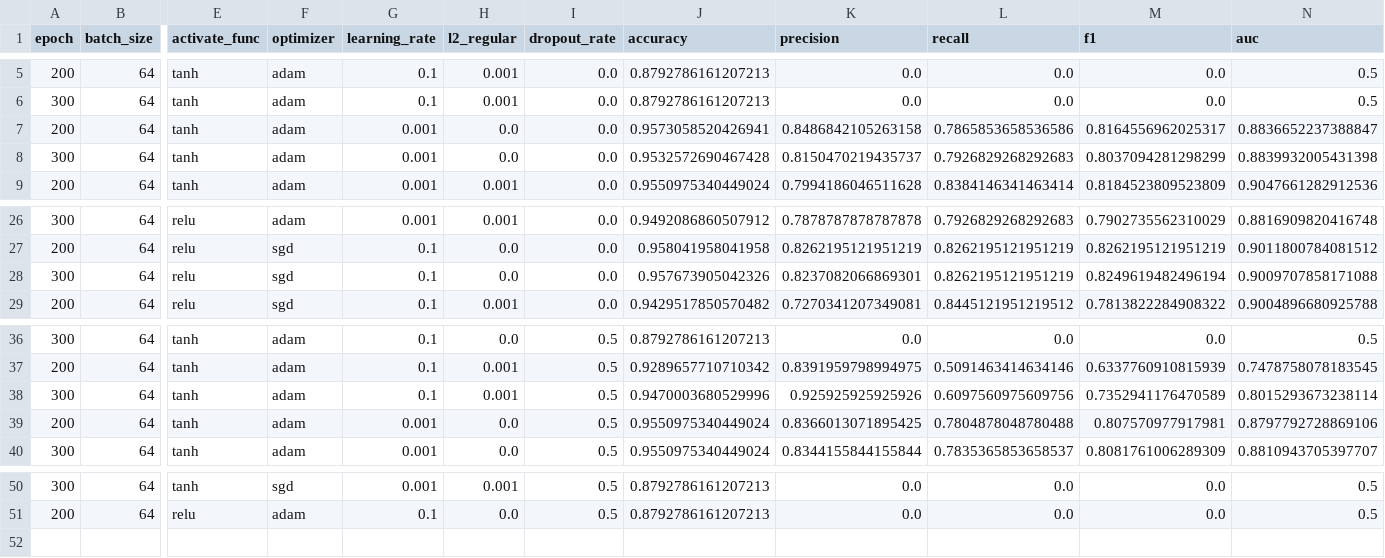
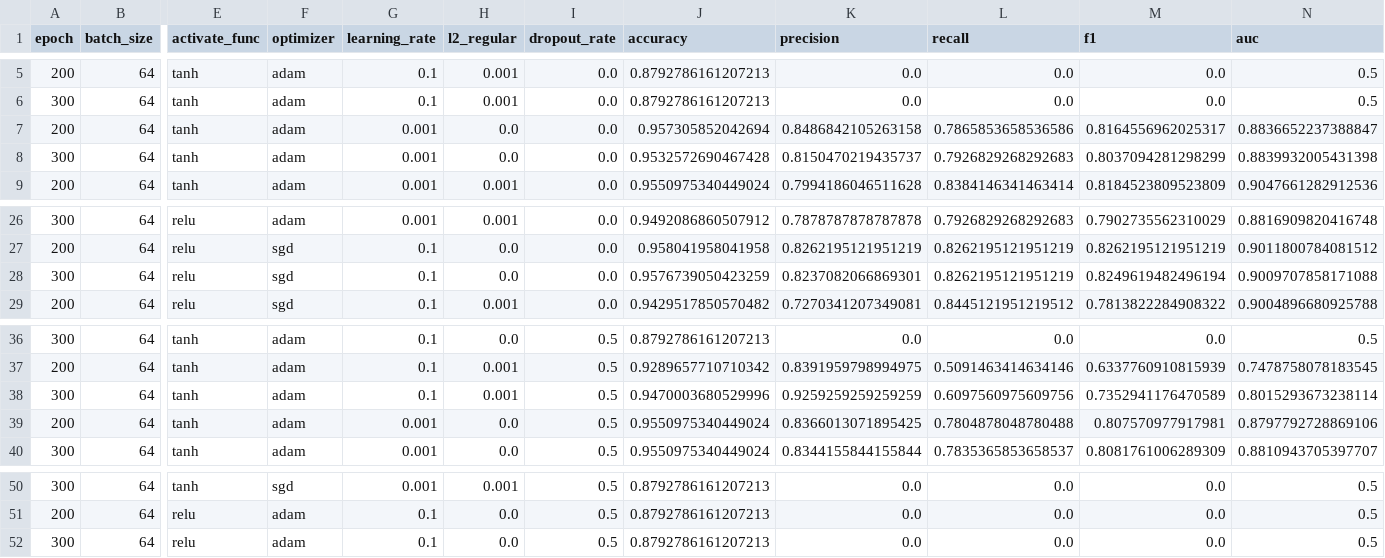
Before and after one commit to YUTA-NIKI/cdec2019, a CSV file: semeval/results/gridsearch_lstm_attention_end2end.csv, drawn as a sheet; only a part is shown, gaps mark what is left out; rows hold the shown columns only; the diff names each change by its address in the sheet, - before the commit and + after, or states it on an @@ line.

```diff
--- a/semeval/results/gridsearch_lstm_attention_end2end.csv
+++ b/semeval/results/gridsearch_lstm_attention_end2end.csv
-J7 (accuracy): 0.9573058520426941
+J7 (accuracy): 0.957305852042694
-J28 (accuracy): 0.957673905042326
+J28 (accuracy): 0.9576739050423259
-K38 (precision): 0.925925925925926
+K38 (precision): 0.9259259259259259
+row 52: 300 | 64 | relu | adam | 0.1 | 0.0 | 0.5 | 0.8792786161207213 | 0.0 | 0.0 | 0.0 | 0.5
```
Also changed, not shown: nikkei/results/gridsearch_lstm_attention_end2end.csv, nikkei/results/gridsearch_lstm_end2end.csv, 2 other files.
